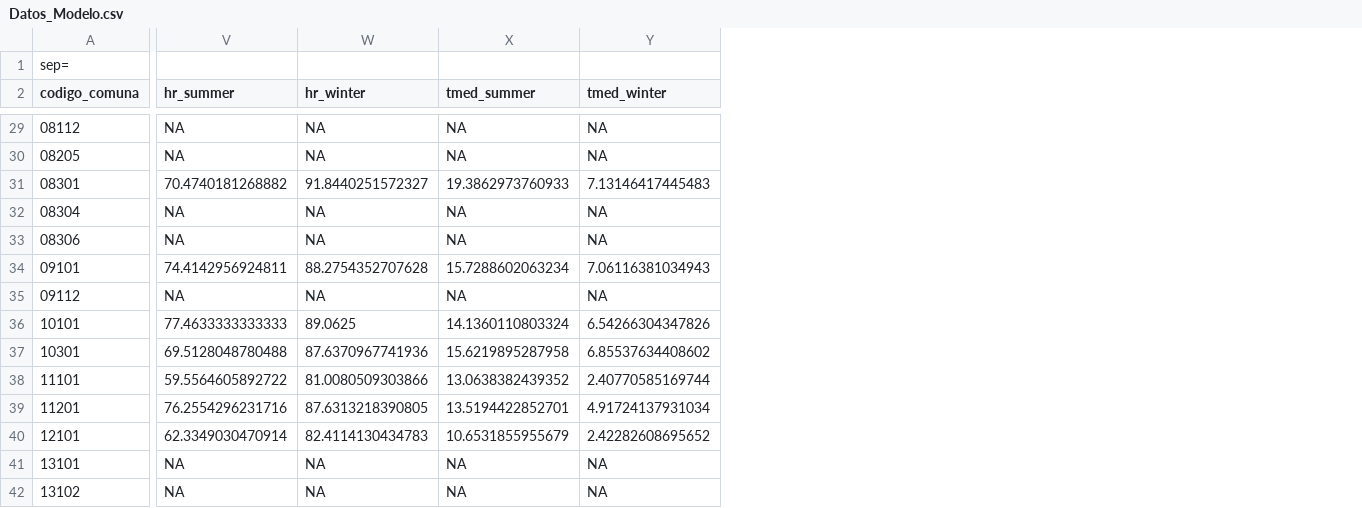
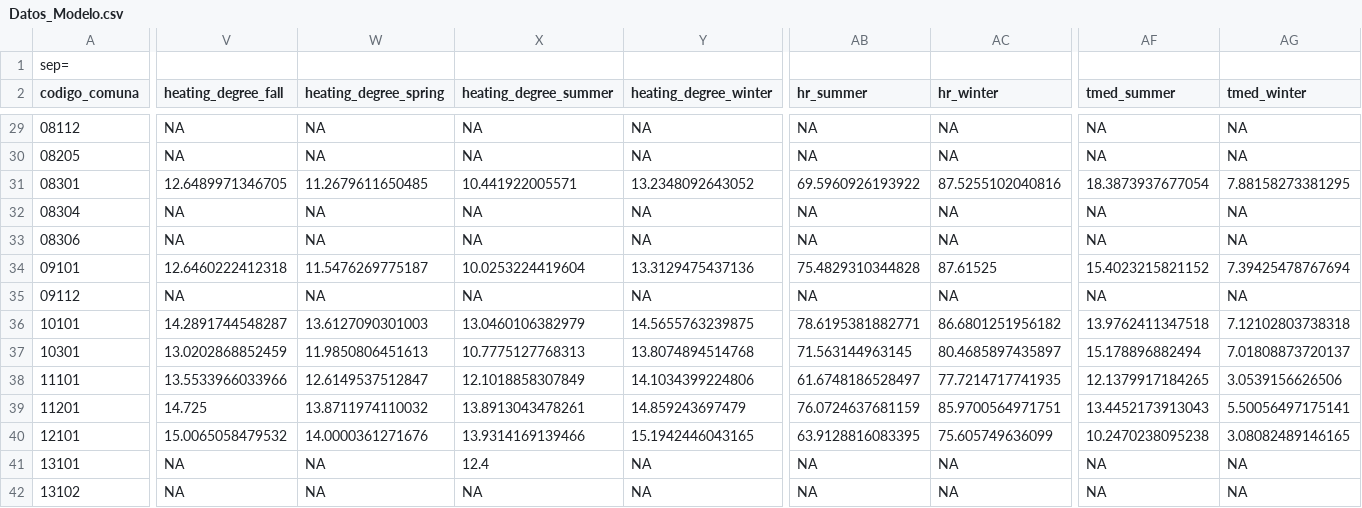
Before and after one commit to pmbusch/Analisis-COVID-MP2.5, a CSV file: Data/Data_Modelo/Datos_Modelo.csv, drawn as a sheet; only a part is shown, gaps mark what is left out; addresses are those after the commit; the diff covers the shown part only; the diff names each change by its address in the sheet, - before the commit and + after, or states it on an @@ line.

```diff
--- a/Data/Data_Modelo/Datos_Modelo.csv
+++ b/Data/Data_Modelo/Datos_Modelo.csv
+column V (heating_degree_fall), rows 29-42: NA | NA | 12.6489971346705 | NA | NA | 12.6460222412318 | NA | 14.2891744548287 | 13.0202868852459 | 13.5533966033966 | 14.725 | 15.0065058479532 | NA | NA
+column W (heating_degree_spring), rows 29-42: NA | NA | 11.2679611650485 | NA | NA | 11.5476269775187 | NA | 13.6127090301003 | 11.9850806451613 | 12.6149537512847 | 13.8711974110032 | 14.0000361271676 | NA | NA
+column X (heating_degree_summer), rows 29-42: NA | NA | 10.441922005571 | NA | NA | 10.0253224419604 | NA | 13.0460106382979 | 10.7775127768313 | 12.1018858307849 | 13.8913043478261 | 13.9314169139466 | 12.4 | NA
+column Y (heating_degree_winter), rows 29-42: NA | NA | 13.2348092643052 | NA | NA | 13.3129475437136 | NA | 14.5655763239875 | 13.8074894514768 | 14.1034399224806 | 14.859243697479 | 15.1942446043165 | NA | NA
-AB31 (hr_summer): 70.4740181268882
+AB31 (hr_summer): 69.5960926193922
-AC31 (hr_winter): 91.8440251572327
+AC31 (hr_winter): 87.5255102040816
-AF31 (tmed_summer): 19.3862973760933
+AF31 (tmed_summer): 18.3873937677054
-AG31 (tmed_winter): 7.13146417445483
+AG31 (tmed_winter): 7.88158273381295
-AB34 (hr_summer): 74.4142956924811
+AB34 (hr_summer): 75.4829310344828
-AC34 (hr_winter): 88.2754352707628
+AC34 (hr_winter): 87.61525
-AF34 (tmed_summer): 15.7288602063234
+AF34 (tmed_summer): 15.4023215821152
-AG34 (tmed_winter): 7.06116381034943
+AG34 (tmed_winter): 7.39425478767694
-AB36 (hr_summer): 77.4633333333333
+AB36 (hr_summer): 78.6195381882771
-AC36 (hr_winter): 89.0625
+AC36 (hr_winter): 86.6801251956182
-AF36 (tmed_summer): 14.1360110803324
+AF36 (tmed_summer): 13.9762411347518
-AG36 (tmed_winter): 6.54266304347826
+AG36 (tmed_winter): 7.12102803738318
-AB37 (hr_summer): 69.5128048780488
+AB37 (hr_summer): 71.563144963145
-AC37 (hr_winter): 87.6370967741936
+AC37 (hr_winter): 80.4685897435897
-AF37 (tmed_summer): 15.6219895287958
+AF37 (tmed_summer): 15.178896882494
-AG37 (tmed_winter): 6.85537634408602
+AG37 (tmed_winter): 7.01808873720137
-AB38 (hr_summer): 59.5564605892722
+AB38 (hr_summer): 61.6748186528497
-AC38 (hr_winter): 81.0080509303866
+AC38 (hr_winter): 77.7214717741935
-AF38 (tmed_summer): 13.0638382439352
+AF38 (tmed_summer): 12.1379917184265
-AG38 (tmed_winter): 2.40770585169744
+AG38 (tmed_winter): 3.0539156626506
-AB39 (hr_summer): 76.2554296231716
+AB39 (hr_summer): 76.0724637681159
-AC39 (hr_winter): 87.6313218390805
+AC39 (hr_winter): 85.9700564971751
-AF39 (tmed_summer): 13.5194422852701
+AF39 (tmed_summer): 13.4452173913043
-AG39 (tmed_winter): 4.91724137931034
+AG39 (tmed_winter): 5.50056497175141
-AB40 (hr_summer): 62.3349030470914
+AB40 (hr_summer): 63.9128816083395
-AC40 (hr_winter): 82.4114130434783
+AC40 (hr_winter): 75.605749636099
-AF40 (tmed_summer): 10.6531855955679
+AF40 (tmed_summer): 10.2470238095238
-AG40 (tmed_winter): 2.42282608695652
+AG40 (tmed_winter): 3.08082489146165
```
Also changed, not shown: 4 added columns and 82 edited cells elsewhere in this file, 2 other files.
